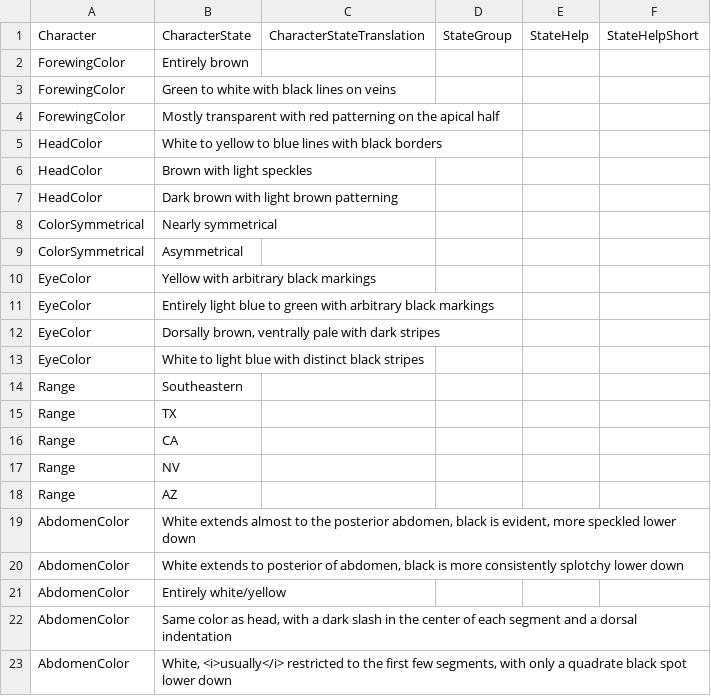
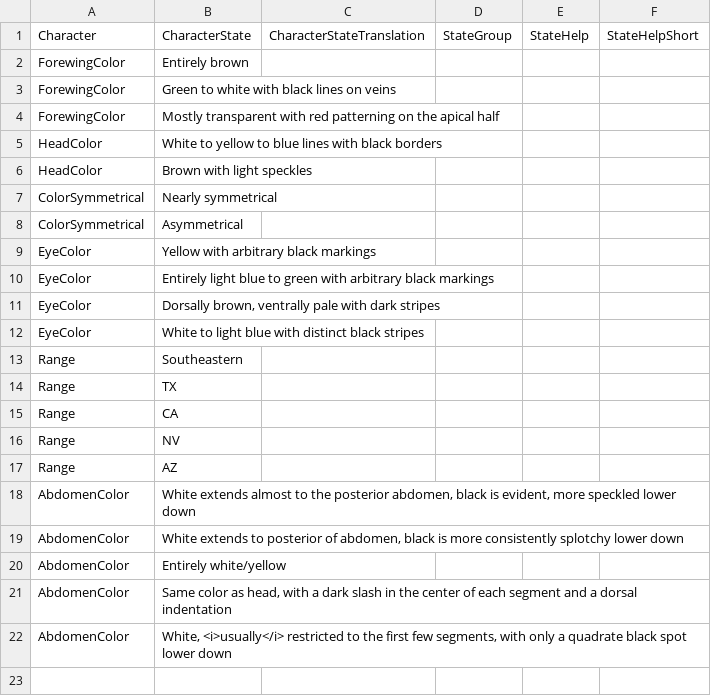
Before and after one commit to zdankowicz/homalodisca, a CSV file: identikit/kb/homalodisca/values.csv, drawn as a sheet.

Commit message:
Update values.csv

```diff
--- a/identikit/kb/homalodisca/values.csv
+++ b/identikit/kb/homalodisca/values.csv
@@ -6,3 +6,2 @@ HeadColor,White to yellow to blue lines with black borders,,,,
 HeadColor,"Brown with light speckles",,,,
-HeadColor,Dark brown with light brown patterning,,,,
 ColorSymmetrical,Nearly symmetrical,,,,
```
